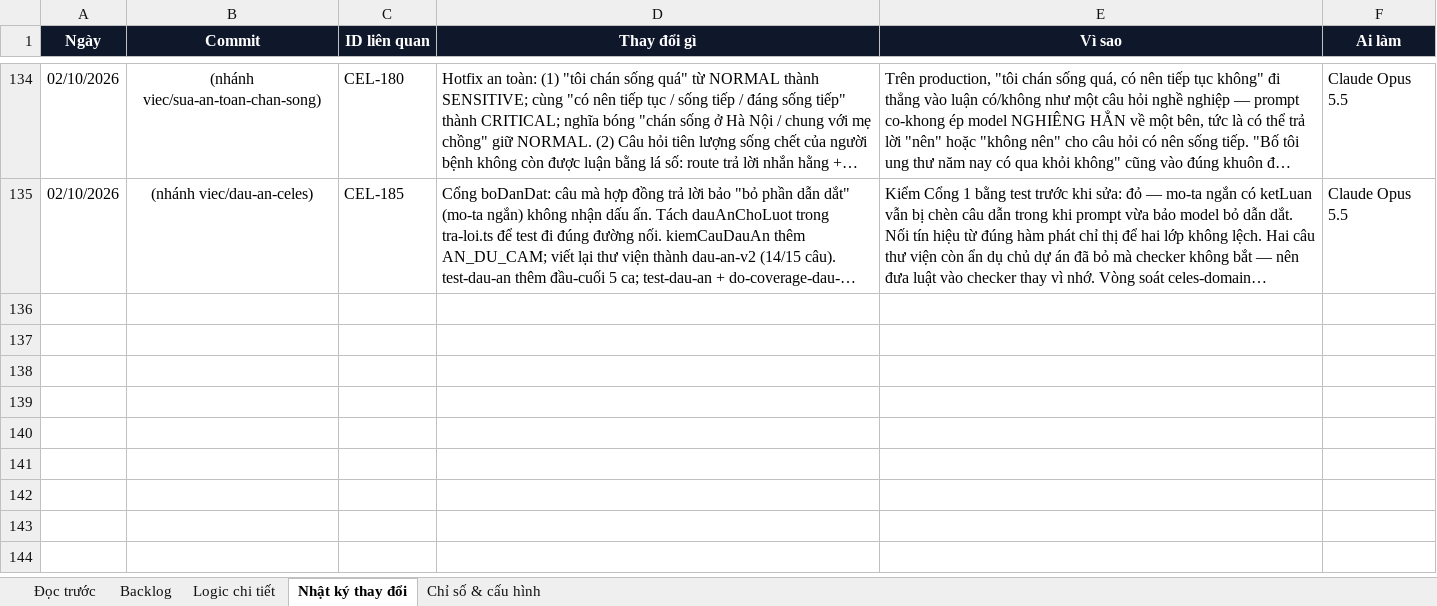
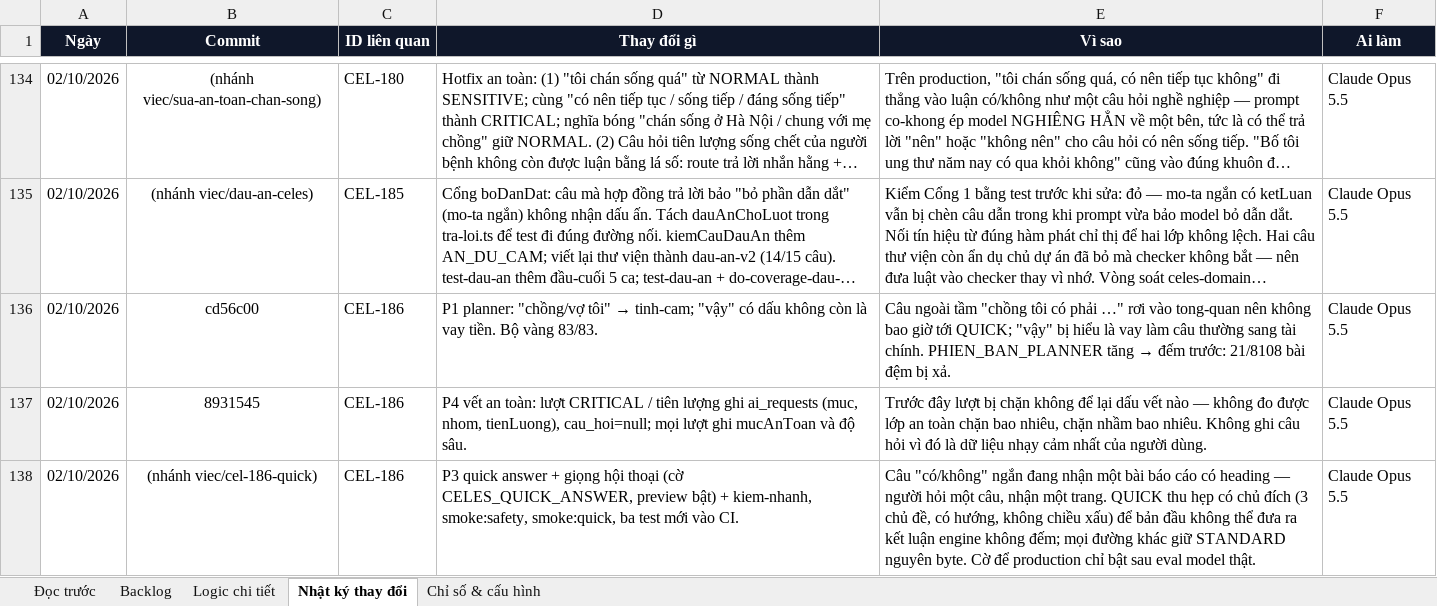
Before and after one commit to Hieuzz05/Celestia-tuvi, an Excel workbook: PRODUCT-BACKLOG.xlsx, sheet Nhật ký thay đổi, drawn as a sheet; only a part is shown, gaps mark what is left out; long unchanged cells end in …; values as stored, in another font and other column widths than the file's, no borders; the diff names each change by its address in the sheet, - before the commit and + after, or states it on an @@ line.

```diff
--- a/PRODUCT-BACKLOG.xlsx (sheet Nhật ký thay đổi)
+++ b/PRODUCT-BACKLOG.xlsx (sheet Nhật ký thay đổi)
+row 136: 02/10/2026 | cd56c00 | CEL-186 | P1 planner: "chồng/vợ tôi" → tinh-cam; "vậy" có dấu không còn là vay tiền. Bộ vàng 83/83. | Câu ngoài tầm "chồng tôi có phải …" rơi vào tong-quan nên không bao giờ tới QUICK; "vậy" bị hiểu là vay làm câu thường sang tài chính. PHIEN_BAN_PLANNER tăng → đếm trước: 21/8108 bài đệm bị xả. | Claude Opus 5.5
+row 137: 02/10/2026 | 8931545 | CEL-186 | P4 vết an toàn: lượt CRITICAL / tiên lượng ghi ai_requests (muc, nhom, tienLuong), cau_hoi=null; mọi lượt ghi mucAnToan và độ sâu. | Trước đây lượt bị chặn không để lại dấu vết nào — không đo được lớp an toàn chặn bao nhiêu, chặn nhầm bao nhiêu. Không ghi câu hỏi vì đó là dữ liệu nhạy cảm nhất của người dùng. | Claude Opus 5.5
+row 138: 02/10/2026 | (nhánh viec/cel-186-quick) | CEL-186 | P3 quick answer + giọng hội thoại (cờ CELES_QUICK_ANSWER, preview bật) + kiem-nhanh, smoke:safety, smoke:quick, ba test mới vào CI. | Câu "có/không" ngắn đang nhận một bài báo cáo có heading — người hỏi một câu, nhận một trang. QUICK thu hẹp có chủ đích (3 chủ đề, có hướng, không chiều xấu) để bản đầu không thể đưa ra kết luận engine không đếm; mọi đường khác giữ STANDARD nguyên byte. Cờ để production chỉ bật sau eval model thật. | Claude Opus 5.5
```
Also changed, not shown: sheet Logic chi tiết, sheet Backlog, 7 other files.
